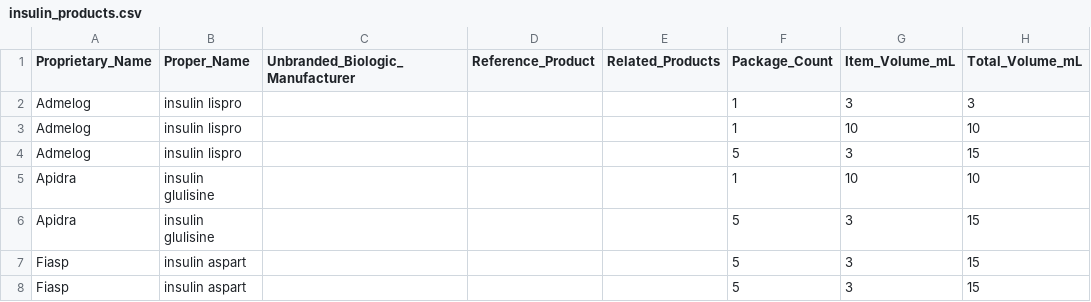
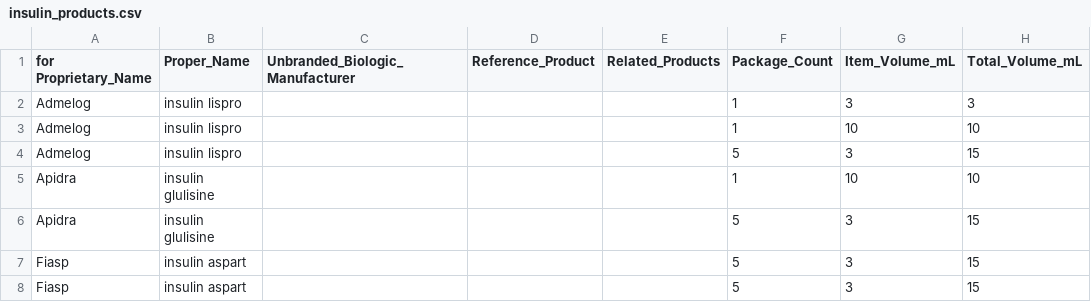
Before and after one commit to HalemoGPA/paas-national-prescription-extractor, a CSV file: day_supply_national/data/insulin_products.csv, drawn as a sheet; only a part is shown; the diff names each change by its address in the sheet, - before the commit and + after, or states it on an @@ line.

```diff
--- a/day_supply_national/data/insulin_products.csv
+++ b/day_supply_national/data/insulin_products.csv
-A1: Proprietary_Name
+A1: for Proprietary_Name
```
Also changed, not shown: 4 other files.
